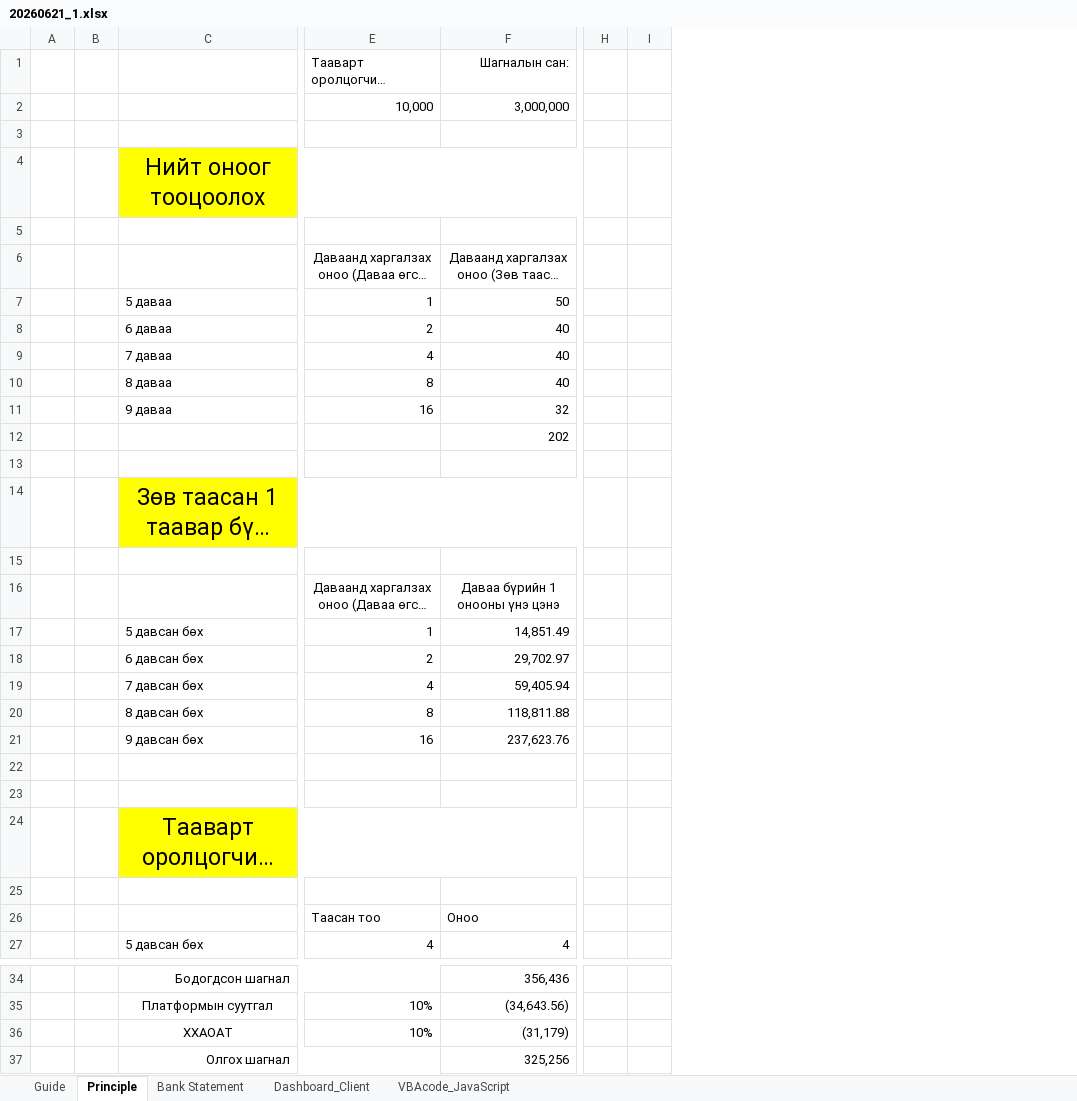
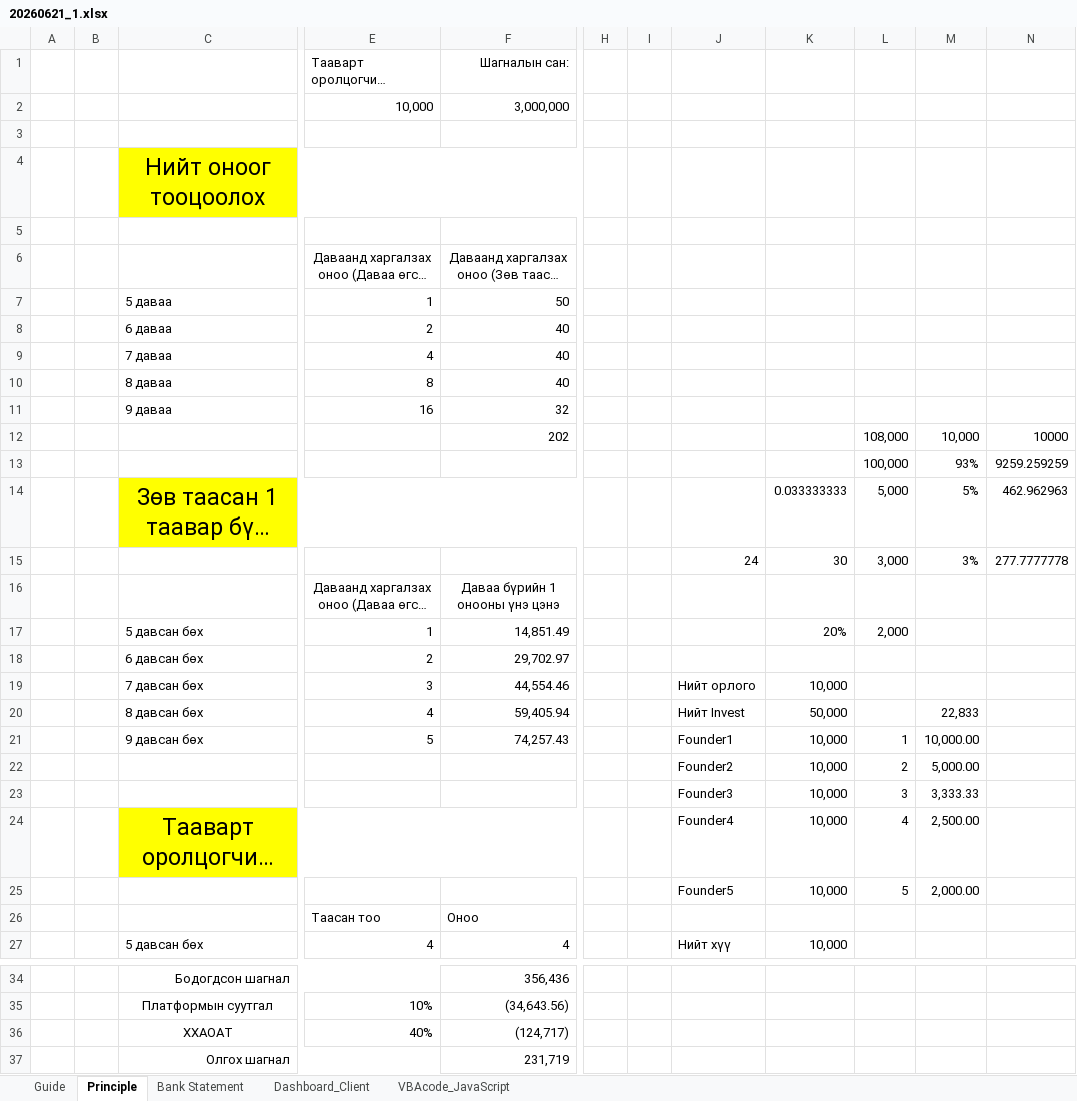
Before and after one commit to munhtamga/MongolNaadam, an Excel workbook: 20260621_1.xlsx, sheet Principle, drawn as a sheet; only a part is shown, gaps mark what is left out; long unchanged cells end in …; values as stored, in another font and other column widths than the file's, no borders; removed rows and columns are numbered as before the commit, all else as after; rows hold the shown columns only; the diff names each change by its address in the sheet, - before the commit and + after, or states it on an @@ line.

```diff
--- a/20260621_1.xlsx (sheet Principle)
+++ b/20260621_1.xlsx (sheet Principle)
-column H, empty
-column I, empty
+column H, empty
+column I, empty
+column J, row 15: 24; rows 20-27: Нийт Invest | Founder1 | Founder2 | Founder3 | Founder4 | Founder5 |  | Нийт хүү
+column K, rows 14-17: 0.033333333 | 30 |  | 20%; rows 20-27: 50,000 | 10,000 | 10,000 | 10,000 | 10,000 | 10,000 |  | 10,000
+column L, rows 12-17: 108,000 | 100,000 | 5,000 | 3,000 |  | 2,000; rows 21-25: 1 | 2 | 3 | 4 | 5
+column M, rows 12-15: 10,000 | 93% | 5% | 3%; rows 20-25: 22,833 | 10,000.00 | 5,000.00 | 3,333.33 | 2,500.00 | 2,000.00
+column N, rows 12-15: 10000 | 9259.259259 | 462.962963 | 277.7777778
-row 13: (empty)
+row 13:  |  |  |  |  |  |  |  |  | 100,000 | 93% | 9259.259259
-row 15: (empty)
+row 15:  |  |  |  |  |  |  | 24 | 30 | 3,000 | 3% | 277.7777778
+row 19:  |  | 7 давсан бөх | 3 | 44,554.46 |  |  | Нийт орлого | 10,000
-C20: 7 давсан бөх
+C20: 8 давсан бөх
-row 20:  |  | 8 давсан бөх | 8 | 118,811.88
-E21 (Тааварт оролцогчийн хураамж): 16
+E21 (Тааварт оролцогчийн хураамж): 5
-F21 (Шагналын сан:): 237,623.76
+F21 (Шагналын сан:): 74,257.43
-row 22: (empty)
+row 22:  |  |  |  |  |  |  | Founder2 | 10,000 | 2 | 5,000.00
-row 23: (empty)
+row 23:  |  |  |  |  |  |  | Founder3 | 10,000 | 3 | 3,333.33
-row 25: (empty)
+row 25:  |  |  |  |  |  |  | Founder5 | 10,000 | 5 | 2,000.00
-row 36:  |  | ХХАОАТ | 10% | (31,179)
-row 37:  |  | Олгох шагнал |  | 325,256
+row 36:  |  | ХХАОАТ | 40% | (124,717)
+row 37:  |  | Олгох шагнал |  | 231,719
```
Also changed, not shown: sheet Dashboard_Client, formulas that keep their value, 1 other file.
